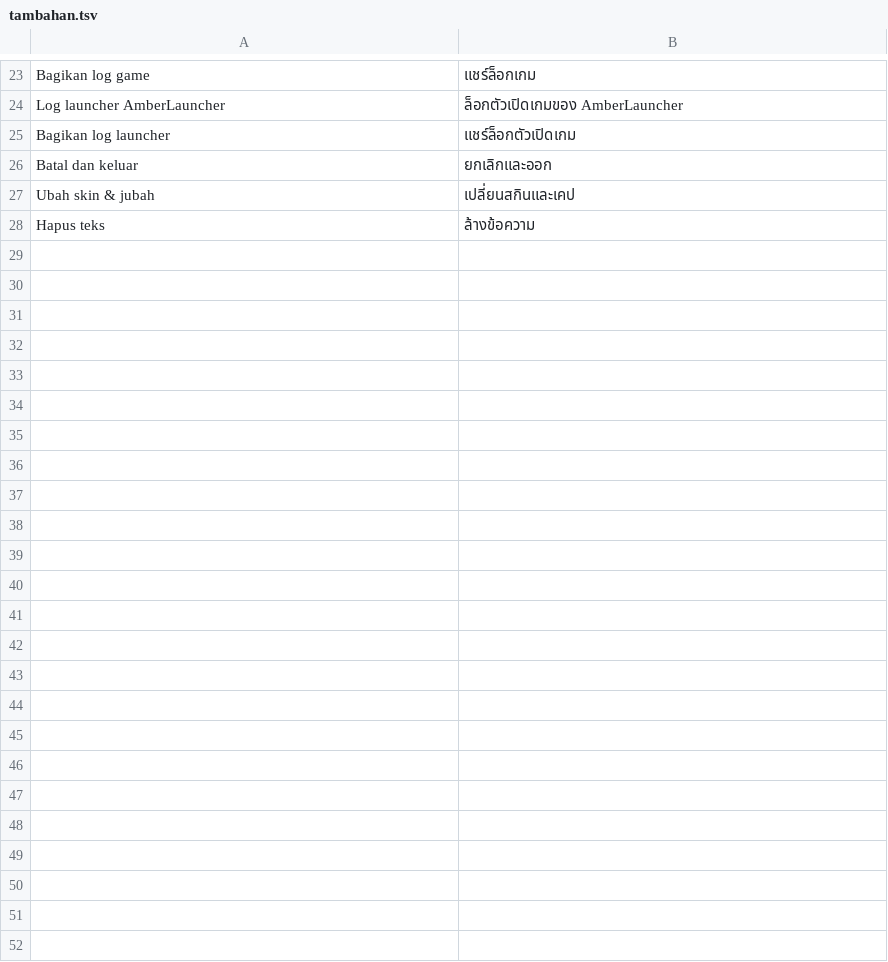
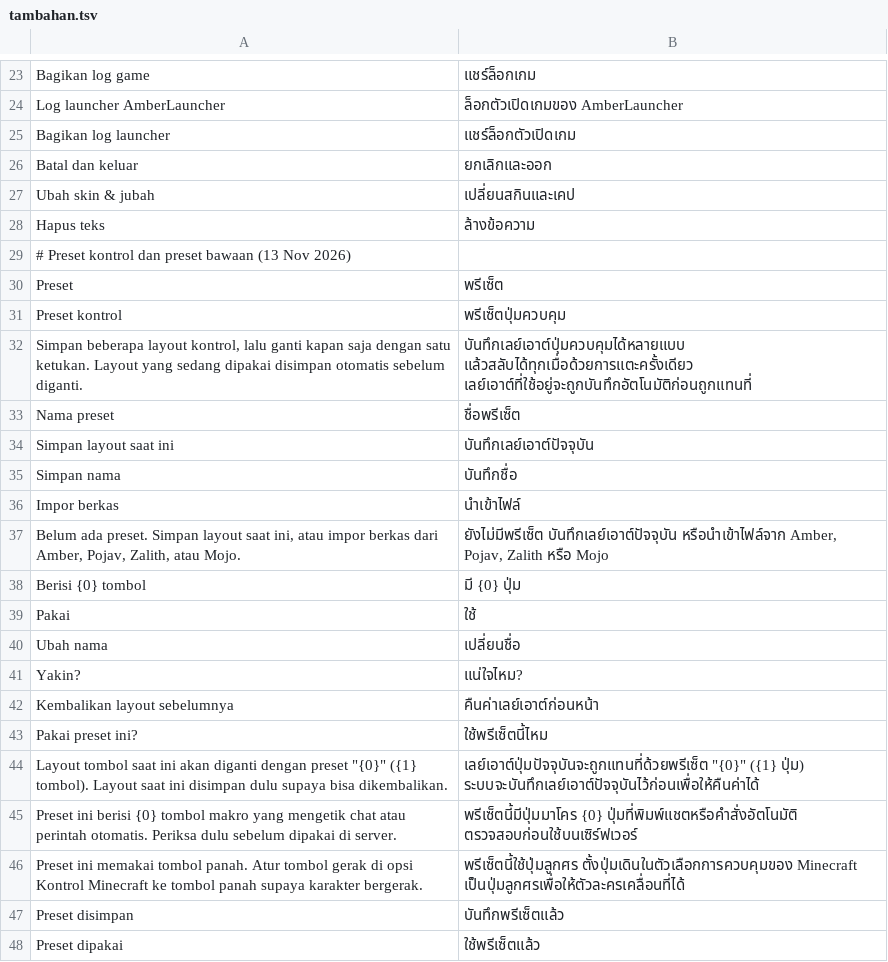
Before and after one commit to ItsVynzzzz/AmberLauncher, a TSV file: app/src/main/assets/lang/th/tambahan.tsv, drawn as a sheet; only a part is shown, gaps mark what is left out; the diff covers the shown part only.

```diff
--- a/app/src/main/assets/lang/th/tambahan.tsv
+++ b/app/src/main/assets/lang/th/tambahan.tsv
@@ -28 +28,21 @@ Ubah skin & jubah	เปลี่ยนสกินและเคป
 Hapus teks	ล้างข้อความ
+# Preset kontrol dan preset bawaan (13 Nov 2026)
+Preset	พรีเซ็ต
+Preset kontrol	พรีเซ็ตปุ่มควบคุม
+Simpan beberapa layout kontrol, lalu ganti kapan saja dengan satu ketukan. Layout yang sedang dipakai disimpan otomatis sebelum diganti.	บันทึกเลย์เอาต์ปุ่มควบคุมได้หลายแบบ แล้วสลับได้ทุกเมื่อด้วยการแตะครั้งเดียว เลย์เอาต์ที่ใช้อยู่จะถูกบันทึกอัตโนมัติก่อนถูกแทนที่
+Nama preset	ชื่อพรีเซ็ต
+Simpan layout saat ini	บันทึกเลย์เอาต์ปัจจุบัน
+Simpan nama	บันทึกชื่อ
+Impor berkas	นำเข้าไฟล์
+Belum ada preset. Simpan layout saat ini, atau impor berkas dari Amber, Pojav, Zalith, atau Mojo.	ยังไม่มีพรีเซ็ต บันทึกเลย์เอาต์ปัจจุบัน หรือนำเข้าไฟล์จาก Amber, Pojav, Zalith หรือ Mojo
+Berisi {0} tombol	มี {0} ปุ่ม
+Pakai	ใช้
+Ubah nama	เปลี่ยนชื่อ
+Yakin?	แน่ใจไหม?
+Kembalikan layout sebelumnya	คืนค่าเลย์เอาต์ก่อนหน้า
+Pakai preset ini?	ใช้พรีเซ็ตนี้ไหม
+Layout tombol saat ini akan diganti dengan preset "{0}" ({1} tombol). Layout saat ini disimpan dulu supaya bisa dikembalikan.	เลย์เอาต์ปุ่มปัจจุบันจะถูกแทนที่ด้วยพรีเซ็ต "{0}" ({1} ปุ่ม) ระบบจะบันทึกเลย์เอาต์ปัจจุบันไว้ก่อนเพื่อให้คืนค่าได้
+Preset ini berisi {0} tombol makro yang mengetik chat atau perintah otomatis. Periksa dulu sebelum dipakai di server.	พรีเซ็ตนี้มีปุ่มมาโคร {0} ปุ่มที่พิมพ์แชตหรือคำสั่งอัตโนมัติ ตรวจสอบก่อนใช้บนเซิร์ฟเวอร์
+Preset ini memakai tombol panah. Atur tombol gerak di opsi Kontrol Minecraft ke tombol panah supaya karakter bergerak.	พรีเซ็ตนี้ใช้ปุ่มลูกศร ตั้งปุ่มเดินในตัวเลือกการควบคุมของ Minecraft เป็นปุ่มลูกศรเพื่อให้ตัวละครเคลื่อนที่ได้
+Preset disimpan	บันทึกพรีเซ็ตแล้ว
+Preset dipakai	ใช้พรีเซ็ตแล้ว
```
Also changed, not shown: 14 added rows elsewhere in this file, app/src/main/assets/lang/en/tambahan.tsv, app/src/main/assets/lang/es/tambahan.tsv, 9 other files.
